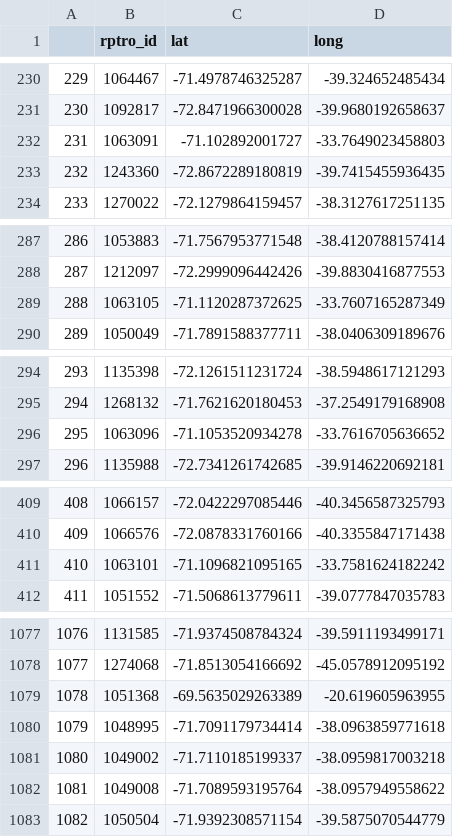
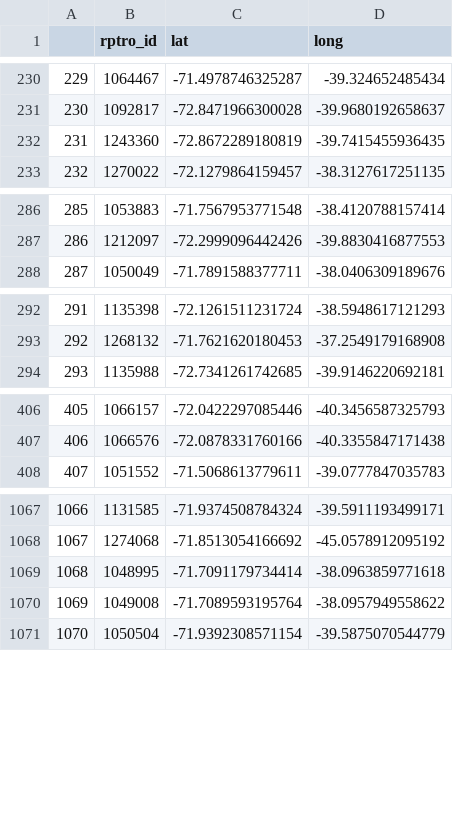
Before and after one commit to AlbertogGarcia/chile_reforestation, a CSV file: test.csv, drawn as a sheet; only a part is shown, gaps mark what is left out; removed rows and columns are numbered as before the commit, all else as after; the diff covers the shown part only; the diff names each change by its address in the sheet, - before the commit and + after, or states it on an @@ line.

Commit message:
only planting

```diff
--- a/test.csv
+++ b/test.csv
-row 232: 231 | 1063091 | -71.102892001727 | -33.7649023458803
@@ column A renumbered from row 232 down @@
-row 289: 288 | 1063105 | -71.1120287372625 | -33.7607165287349
-row 296: 295 | 1063096 | -71.1053520934278 | -33.7616705636652
-row 411: 410 | 1063101 | -71.1096821095165 | -33.7581624182242
-row 1079: 1078 | 1051368 | -69.5635029263389 | -20.619605963955
-row 1081: 1080 | 1049002 | -71.7110185199337 | -38.0959817003218
```
Also changed, not shown: 6 removed rows elsewhere in this file.
